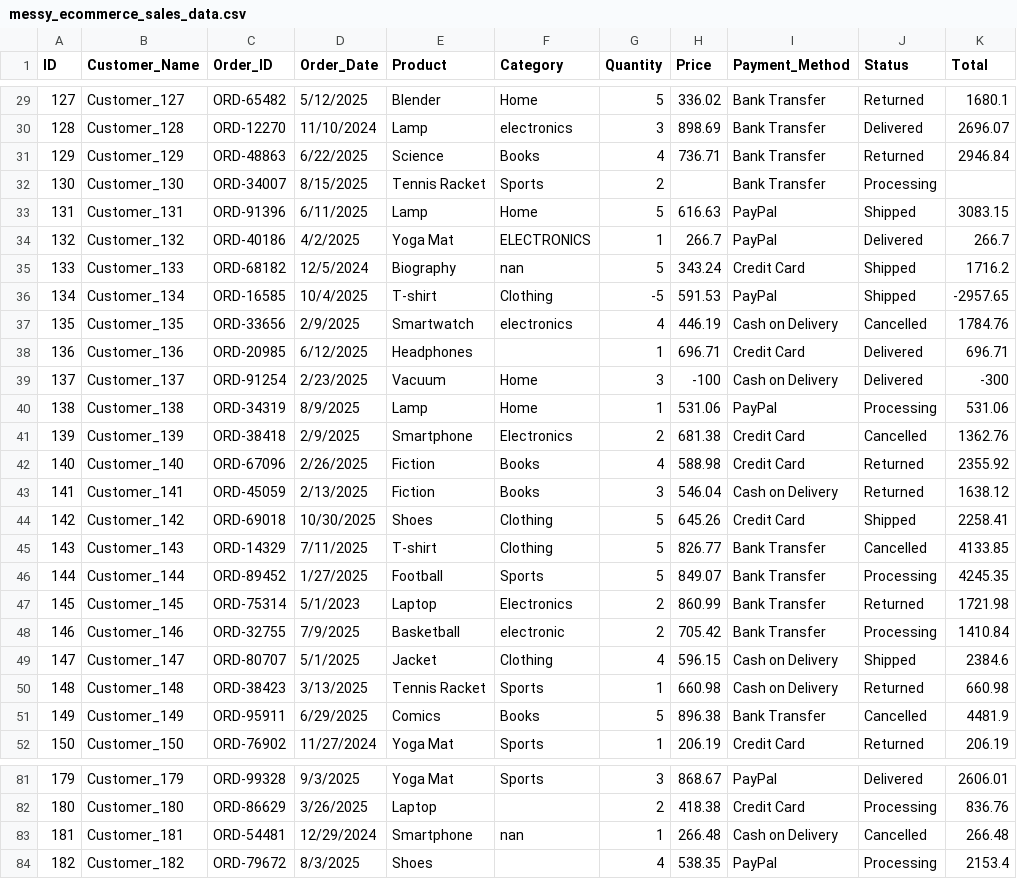
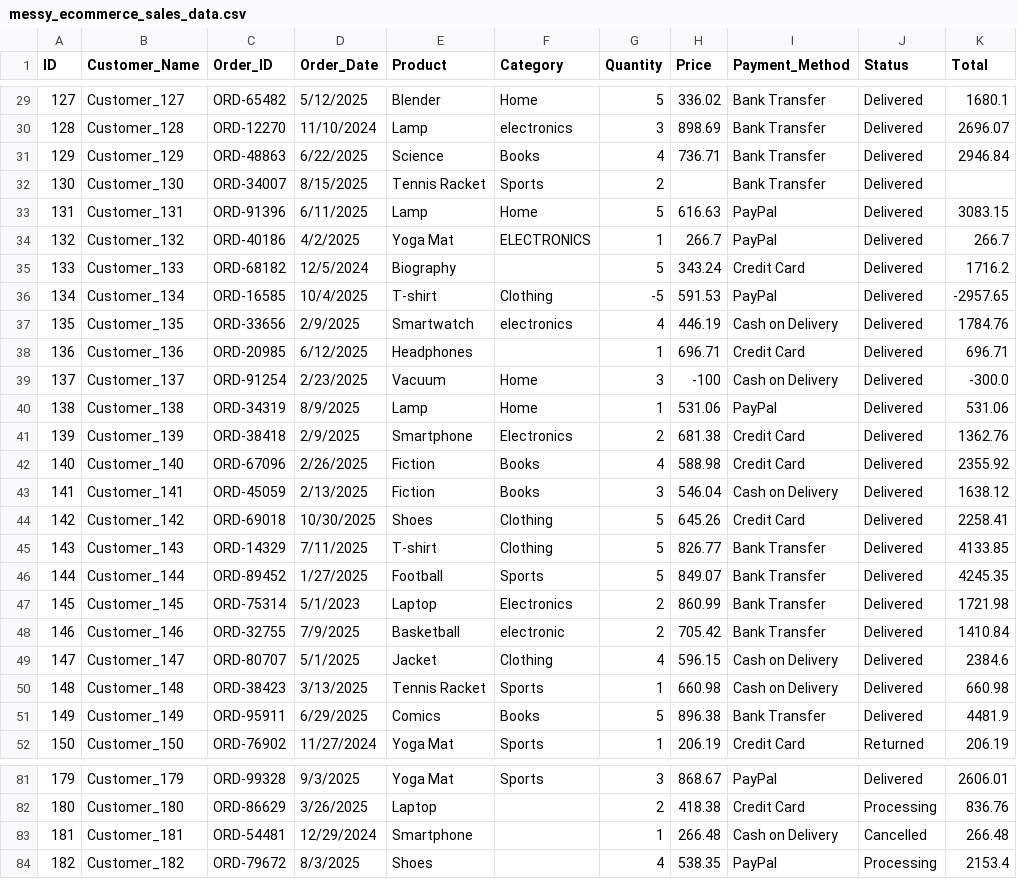
Before and after one commit to deringirish/Data-Science-Learning-in-PROITBRIDGE, a CSV file: 1_Python/Chapter_5/data/messy_ecommerce_sales_data.csv, drawn as a sheet; only a part is shown, gaps mark what is left out; the diff covers the shown part only.

```diff
--- a/1_Python/Chapter_5/data/messy_ecommerce_sales_data.csv
+++ b/1_Python/Chapter_5/data/messy_ecommerce_sales_data.csv
@@ -29,24 +29,24 @@ ID, Customer_Name,Order_ID,Order_Date,Product, Category,Quantity,Price,Payment_M
-127,Customer_127,ORD-65482,5/12/2025,Blender,Home,5,336.02,Bank Transfer,Returned,1680.1
+127,Customer_127,ORD-65482,5/12/2025,Blender,Home,5,336.02,Bank Transfer,Delivered,1680.1
 128,Customer_128,ORD-12270,11/10/2024,Lamp,electronics,3,898.69,Bank Transfer,Delivered,2696.07
-129,Customer_129,ORD-48863,6/22/2025,Science,Books,4,736.71,Bank Transfer,Returned,2946.84
-130,Customer_130,ORD-34007,8/15/2025,Tennis Racket,Sports,2,,Bank Transfer,Processing,
-131,Customer_131,ORD-91396,6/11/2025,Lamp,Home,5,616.63,PayPal,Shipped,3083.15
+129,Customer_129,ORD-48863,6/22/2025,Science,Books,4,736.71,Bank Transfer,Delivered,2946.84
+130,Customer_130,ORD-34007,8/15/2025,Tennis Racket,Sports,2,,Bank Transfer,Delivered,
+131,Customer_131,ORD-91396,6/11/2025,Lamp,Home,5,616.63,PayPal,Delivered,3083.15
 132,Customer_132,ORD-40186,4/2/2025,Yoga Mat,ELECTRONICS,1,266.7,PayPal,Delivered,266.7
-133,Customer_133,ORD-68182,12/5/2024,Biography,nan,5,343.24,Credit Card,Shipped,1716.2
-134,Customer_134,ORD-16585,10/4/2025,T-shirt,Clothing,-5,591.53,PayPal,Shipped,-2957.65
-135,Customer_135,ORD-33656,2/9/2025,Smartwatch,electronics,4,446.19,Cash on Delivery,Cancelled,1784.76
+133,Customer_133,ORD-68182,12/5/2024,Biography,,5,343.24,Credit Card,Delivered,1716.2
+134,Customer_134,ORD-16585,10/4/2025,T-shirt,Clothing,-5,591.53,PayPal,Delivered,-2957.65
+135,Customer_135,ORD-33656,2/9/2025,Smartwatch,electronics,4,446.19,Cash on Delivery,Delivered,1784.76
 136,Customer_136,ORD-20985,6/12/2025,Headphones,,1,696.71,Credit Card,Delivered,696.71
-137,Customer_137,ORD-91254,2/23/2025,Vacuum,Home,3,-100,Cash on Delivery,Delivered,-300
-138,Customer_138,ORD-34319,8/9/2025,Lamp,Home,1,531.06,PayPal,Processing,531.06
-139,Customer_139,ORD-38418,2/9/2025,Smartphone,Electronics,2,681.38,Credit Card,Cancelled,1362.76
-140,Customer_140,ORD-67096,2/26/2025,Fiction,Books,4,588.98,Credit Card,Returned,2355.92
-141,Customer_141,ORD-45059,2/13/2025,Fiction,Books,3,546.04,Cash on Delivery,Returned,1638.12
-142,Customer_142,ORD-69018,10/30/2025,Shoes,Clothing,5,645.26,Credit Card,Shipped,2258.41
-143,Customer_143,ORD-14329,7/11/2025,T-shirt,Clothing,5,826.77,Bank Transfer,Cancelled,4133.85
-144,Customer_144,ORD-89452,1/27/2025,Football,Sports,5,849.07,Bank Transfer,Processing,4245.35
-145,Customer_145,ORD-75314,5/1/2023,Laptop,Electronics,2,860.99,Bank Transfer,Returned,1721.98
-146,Customer_146,ORD-32755,7/9/2025,Basketball,electronic,2,705.42,Bank Transfer,Processing,1410.84
-147,Customer_147,ORD-80707,5/1/2025,Jacket,Clothing,4,596.15,Cash on Delivery,Shipped,2384.6
-148,Customer_148,ORD-38423,3/13/2025,Tennis Racket,Sports,1,660.98,Cash on Delivery,Returned,660.98
-149,Customer_149,ORD-95911,6/29/2025,Comics,Books,5,896.38,Bank Transfer,Cancelled,4481.9
+137,Customer_137,ORD-91254,2/23/2025,Vacuum,Home,3,-100,Cash on Delivery,Delivered,-300.0
+138,Customer_138,ORD-34319,8/9/2025,Lamp,Home,1,531.06,PayPal,Delivered,531.06
+139,Customer_139,ORD-38418,2/9/2025,Smartphone,Electronics,2,681.38,Credit Card,Delivered,1362.76
+140,Customer_140,ORD-67096,2/26/2025,Fiction,Books,4,588.98,Credit Card,Delivered,2355.92
+141,Customer_141,ORD-45059,2/13/2025,Fiction,Books,3,546.04,Cash on Delivery,Delivered,1638.12
+142,Customer_142,ORD-69018,10/30/2025,Shoes,Clothing,5,645.26,Credit Card,Delivered,2258.41
+143,Customer_143,ORD-14329,7/11/2025,T-shirt,Clothing,5,826.77,Bank Transfer,Delivered,4133.85
+144,Customer_144,ORD-89452,1/27/2025,Football,Sports,5,849.07,Bank Transfer,Delivered,4245.35
+145,Customer_145,ORD-75314,5/1/2023,Laptop,Electronics,2,860.99,Bank Transfer,Delivered,1721.98
+146,Customer_146,ORD-32755,7/9/2025,Basketball,electronic,2,705.42,Bank Transfer,Delivered,1410.84
+147,Customer_147,ORD-80707,5/1/2025,Jacket,Clothing,4,596.15,Cash on Delivery,Delivered,2384.6
+148,Customer_148,ORD-38423,3/13/2025,Tennis Racket,Sports,1,660.98,Cash on Delivery,Delivered,660.98
+149,Customer_149,ORD-95911,6/29/2025,Comics,Books,5,896.38,Bank Transfer,Delivered,4481.9
 150,Customer_150,ORD-76902,11/27/2024,Yoga Mat,Sports,1,206.19,Credit Card,Returned,206.19
@@ -82,3 +82,3 @@ ID, Customer_Name,Order_ID,Order_Date,Product, Category,Quantity,Price,Payment_M
 180,Customer_180,ORD-86629,3/26/2025,Laptop,,2,418.38,Credit Card,Processing,836.76
-181,Customer_181,ORD-54481,12/29/2024,Smartphone,nan,1,266.48,Cash on Delivery,Cancelled,266.48
+181,Customer_181,ORD-54481,12/29/2024,Smartphone,,1,266.48,Cash on Delivery,Cancelled,266.48
 182,Customer_182,ORD-79672,8/3/2025,Shoes,,4,538.35,PayPal,Processing,2153.4
```
Also changed, not shown: 26 edited cells elsewhere in this file, 2 other files.
